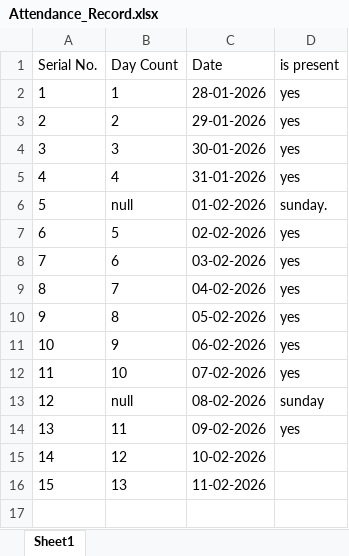
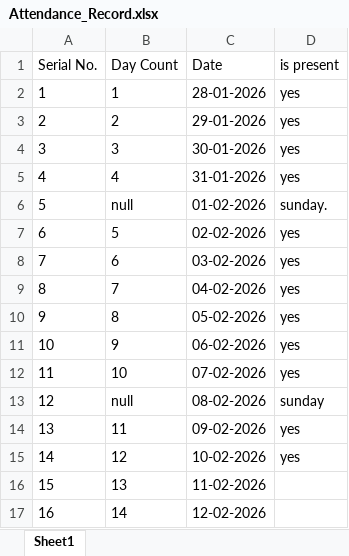
Before and after one commit to sachit-create/Cloud_DevOps_train_2026, an Excel workbook: Admin_&_References/Attendance_Record.xlsx, sheet Sheet1, drawn as a sheet; values as stored, in another font and other column widths than the file's, no borders; the diff names each change by its address in the sheet, - before the commit and + after, or states it on an @@ line.

Commit message:
attended

```diff
--- a/Admin_&_References/Attendance_Record.xlsx (sheet Sheet1)
+++ b/Admin_&_References/Attendance_Record.xlsx (sheet Sheet1)
-D15 (is present): (empty)
+D15 (is present): yes
+row 17: 16 | 14 | 12-02-2026
```
